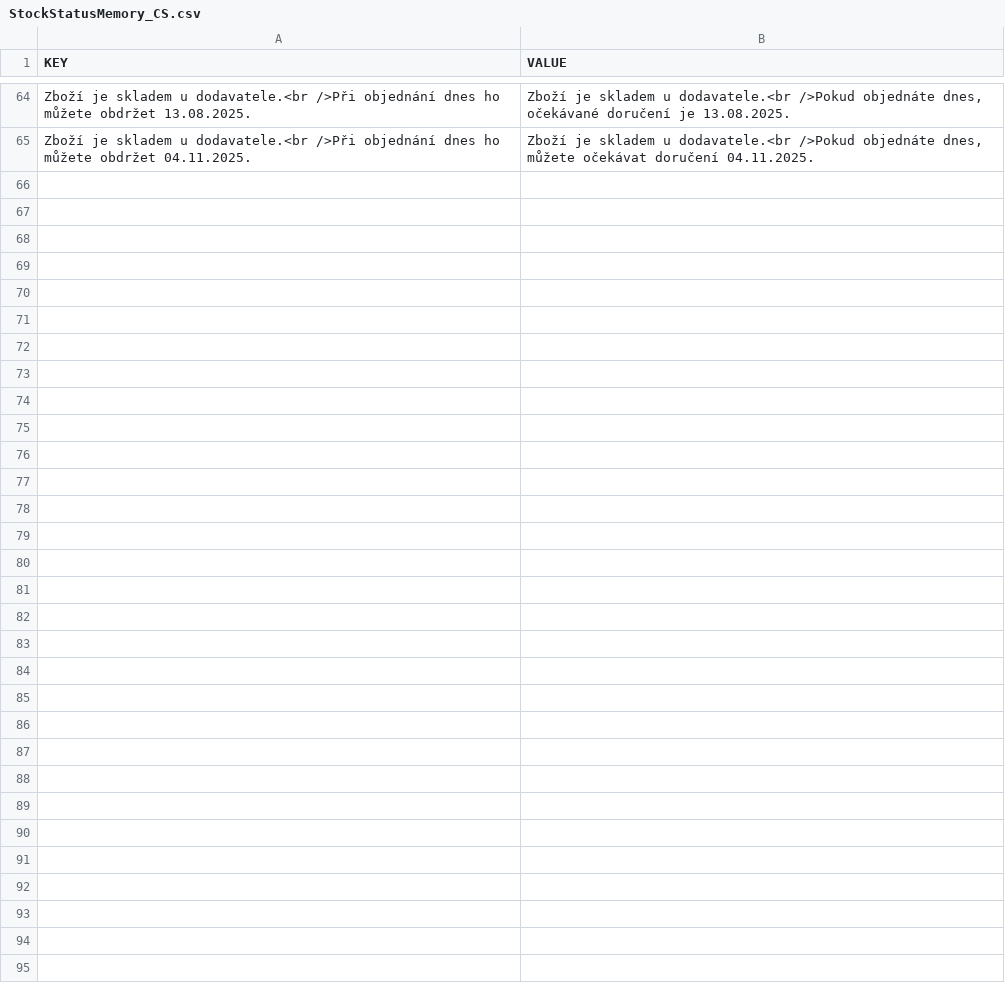
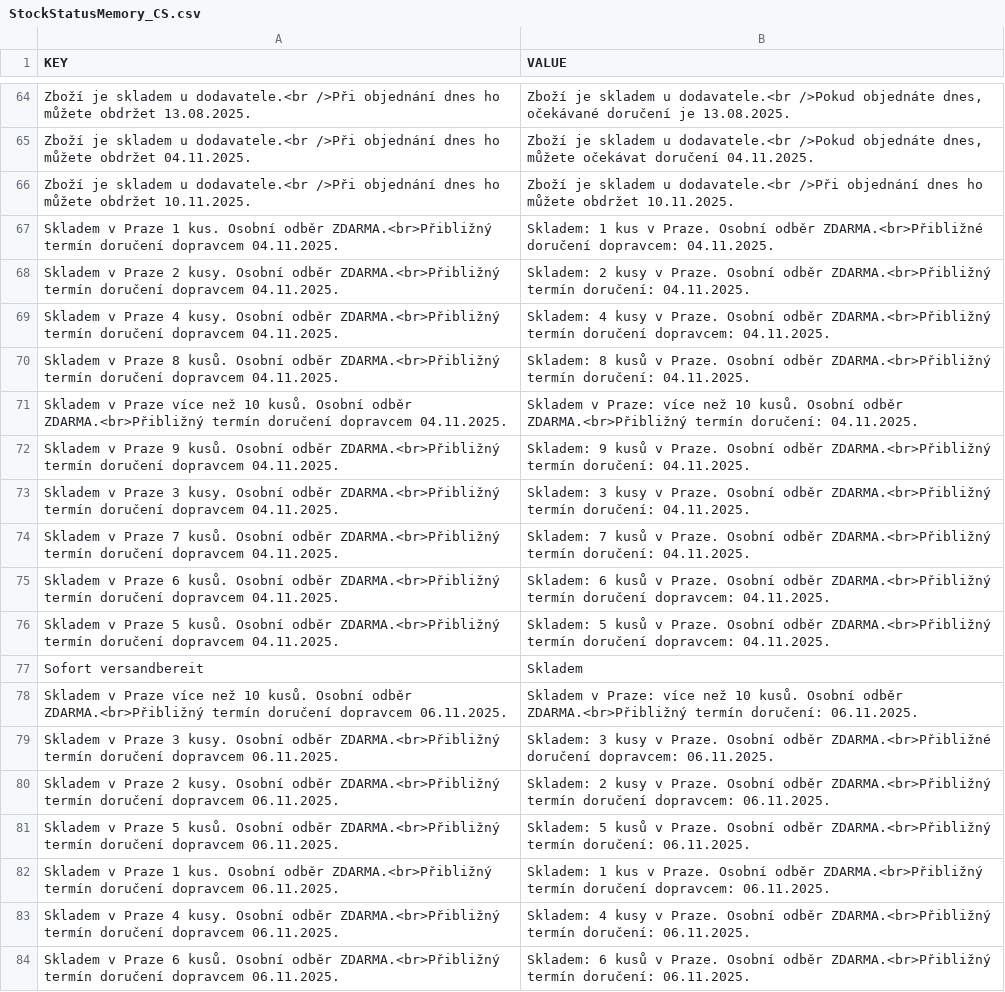
Before and after one commit to DannyJPN/PingPongEshopScraping, a CSV file: desaka_unifier/Memory/StockStatusMemory_CS.csv, drawn as a sheet; only a part is shown, gaps mark what is left out; the diff covers the shown part only.

```diff
--- a/desaka_unifier/Memory/StockStatusMemory_CS.csv
+++ b/desaka_unifier/Memory/StockStatusMemory_CS.csv
@@ -65 +65,20 @@
 "Zboží je skladem u dodavatele.<br />Při objednání dnes ho můžete obdržet 04.11.2025.","Zboží je skladem u dodavatele.<br />Pokud objednáte dnes, můžete očekávat doručení 04.11.2025."
+"Zboží je skladem u dodavatele.<br />Při objednání dnes ho můžete obdržet 10.11.2025.","Zboží je skladem u dodavatele.<br />Při objednání dnes ho můžete obdržet 10.11.2025."
+"Skladem v Praze 1 kus. Osobní odběr ZDARMA.<br>Přibližný termín doručení dopravcem 04.11.2025.","Skladem: 1 kus v Praze. Osobní odběr ZDARMA.<br>Přibližné doručení dopravcem: 04.11.2025."
+"Skladem v Praze 2 kusy. Osobní odběr ZDARMA.<br>Přibližný termín doručení dopravcem 04.11.2025.","Skladem: 2 kusy v Praze. Osobní odběr ZDARMA.<br>Přibližný termín doručení: 04.11.2025."
+"Skladem v Praze 4 kusy. Osobní odběr ZDARMA.<br>Přibližný termín doručení dopravcem 04.11.2025.","Skladem: 4 kusy v Praze. Osobní odběr ZDARMA.<br>Přibližný termín doručení dopravcem: 04.11.2025."
+"Skladem v Praze 8 kusů. Osobní odběr ZDARMA.<br>Přibližný termín doručení dopravcem 04.11.2025.","Skladem: 8 kusů v Praze. Osobní odběr ZDARMA.<br>Přibližný termín doručení: 04.11.2025."
+"Skladem v Praze více než 10 kusů. Osobní odběr ZDARMA.<br>Přibližný termín doručení dopravcem 04.11.2025.","Skladem v Praze: více než 10 kusů. Osobní odběr ZDARMA.<br>Přibližný termín doručení: 04.11.2025."
+"Skladem v Praze 9 kusů. Osobní odběr ZDARMA.<br>Přibližný termín doručení dopravcem 04.11.2025.","Skladem: 9 kusů v Praze. Osobní odběr ZDARMA.<br>Přibližný termín doručení: 04.11.2025."
+"Skladem v Praze 3 kusy. Osobní odběr ZDARMA.<br>Přibližný termín doručení dopravcem 04.11.2025.","Skladem: 3 kusy v Praze. Osobní odběr ZDARMA.<br>Přibližný termín doručení: 04.11.2025."
+"Skladem v Praze 7 kusů. Osobní odběr ZDARMA.<br>Přibližný termín doručení dopravcem 04.11.2025.","Skladem: 7 kusů v Praze. Osobní odběr ZDARMA.<br>Přibližný termín doručení: 04.11.2025."
+"Skladem v Praze 6 kusů. Osobní odběr ZDARMA.<br>Přibližný termín doručení dopravcem 04.11.2025.","Skladem: 6 kusů v Praze. Osobní odběr ZDARMA.<br>Přibližný termín doručení dopravcem: 04.11.2025."
+"Skladem v Praze 5 kusů. Osobní odběr ZDARMA.<br>Přibližný termín doručení dopravcem 04.11.2025.","Skladem: 5 kusů v Praze. Osobní odběr ZDARMA.<br>Přibližný termín doručení dopravcem: 04.11.2025."
+"Sofort versandbereit","Skladem"
+"Skladem v Praze více než 10 kusů. Osobní odběr ZDARMA.<br>Přibližný termín doručení dopravcem 06.11.2025.","Skladem v Praze: více než 10 kusů. Osobní odběr ZDARMA.<br>Přibližný termín doručení: 06.11.2025."
+"Skladem v Praze 3 kusy. Osobní odběr ZDARMA.<br>Přibližný termín doručení dopravcem 06.11.2025.","Skladem: 3 kusy v Praze. Osobní odběr ZDARMA.<br>Přibližné doručení dopravcem: 06.11.2025."
+"Skladem v Praze 2 kusy. Osobní odběr ZDARMA.<br>Přibližný termín doručení dopravcem 06.11.2025.","Skladem: 2 kusy v Praze. Osobní odběr ZDARMA.<br>Přibližný termín doručení dopravcem: 06.11.2025."
+"Skladem v Praze 5 kusů. Osobní odběr ZDARMA.<br>Přibližný termín doručení dopravcem 06.11.2025.","Skladem: 5 kusů v Praze. Osobní odběr ZDARMA.<br>Přibližný termín doručení: 06.11.2025."
+"Skladem v Praze 1 kus. Osobní odběr ZDARMA.<br>Přibližný termín doručení dopravcem 06.11.2025.","Skladem: 1 kus v Praze. Osobní odběr ZDARMA.<br>Přibližný termín doručení dopravcem: 06.11.2025."
+"Skladem v Praze 4 kusy. Osobní odběr ZDARMA.<br>Přibližný termín doručení dopravcem 06.11.2025.","Skladem: 4 kusy v Praze. Osobní odběr ZDARMA.<br>Přibližný termín doručení: 06.11.2025."
+"Skladem v Praze 6 kusů. Osobní odběr ZDARMA.<br>Přibližný termín doručení dopravcem 06.11.2025.","Skladem: 6 kusů v Praze. Osobní odběr ZDARMA.<br>Přibližný termín doručení: 06.11.2025."
```
Also changed, not shown: 11 added rows elsewhere in this file, desaka_unifier/Memory/BrandCodeList.csv, desaka_unifier/Memory/VariantNameMemory_CS.csv, 10 other files.
